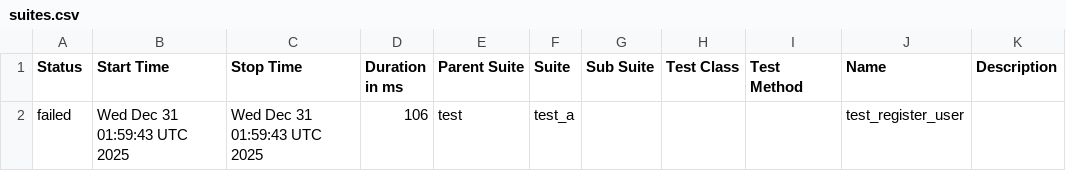
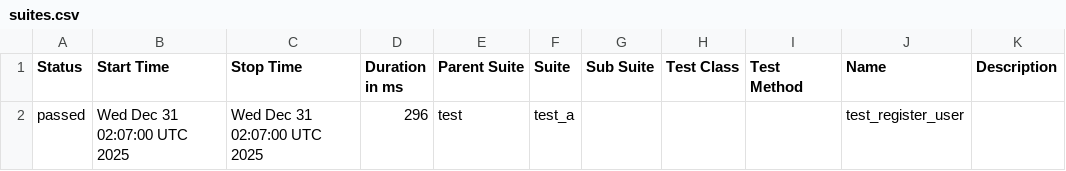
Before and after one commit to Valerii-Synenko/GhPyTry, a CSV file: data/suites.csv, drawn as a sheet.

```diff
--- a/data/suites.csv
+++ b/data/suites.csv
@@ -1,2 +1,2 @@
 "Status","Start Time","Stop Time","Duration in ms","Parent Suite","Suite","Sub Suite","Test Class","Test Method","Name","Description"
-"failed","Wed Dec 31 01:59:43 UTC 2025","Wed Dec 31 01:59:43 UTC 2025","106","test","test_a","","","","test_register_user",""
+"passed","Wed Dec 31 02:07:00 UTC 2025","Wed Dec 31 02:07:00 UTC 2025","296","test","test_a","","","","test_register_user",""
```
Also changed, not shown: 27 other files.
